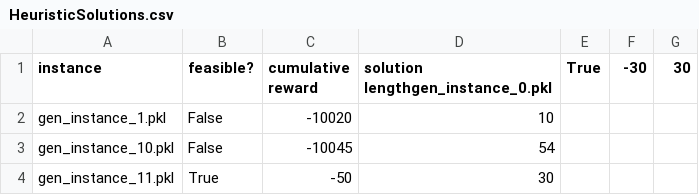
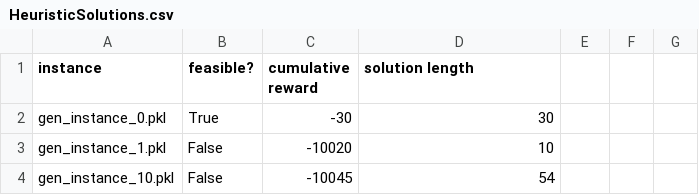
Before and after one commit to jamalc19/SportsSchedulingRLGNN, a CSV file: TestResults/HeuristicSolutions.csv, drawn as a sheet; only a part is shown; the shorter side is filled out with more unchanged rows.

```diff
--- a/TestResults/HeuristicSolutions.csv
+++ b/TestResults/HeuristicSolutions.csv
@@ -1,2 +1,3 @@
-instance,feasible?,cumulative reward,solution lengthgen_instance_0.pkl,True,-30,30
+instance,feasible?,cumulative reward,solution length
+gen_instance_0.pkl,True,-30,30
 gen_instance_1.pkl,False,-10020,10
```
Also changed, not shown: 1 other file.
